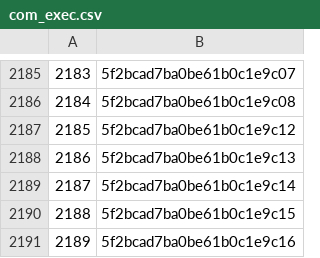
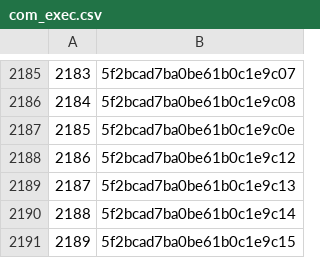
Before and after one commit to rajbirgitrepo/capmain, a CSV file: com_exec.csv, drawn as a sheet; only a part is shown, gaps mark what is left out; the shorter side is filled out with more unchanged rows; addresses are those after the commit; the diff names each change by its address in the sheet, - before the commit and + after, or states it on an @@ line.

```diff
--- a/com_exec.csv
+++ b/com_exec.csv
+row 2187: 2185 | 5f2bcad7ba0be61b0c1e9c0e
@@ column A renumbered from row 2188 down @@
```
Also changed, not shown: cloud_exec.csv, district.csv, 15 other files.
